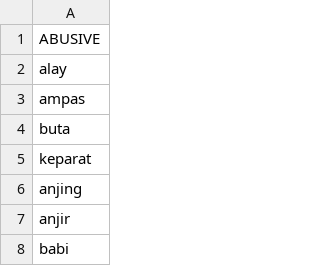
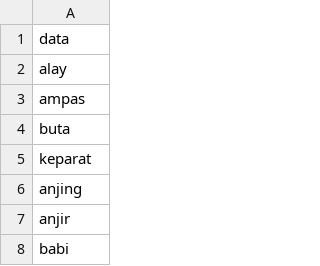
Before and after one commit to baranesia/DSC-agil, a CSV file: GoldChallenge/abusive.csv, drawn as a sheet; only a part is shown.

Commit message:
finish abusive alay

```diff
--- a/GoldChallenge/abusive.csv
+++ b/GoldChallenge/abusive.csv
@@ -1,2 +1,2 @@
-ABUSIVE
+data
 alay
```
Also changed, not shown: GoldChallenge/new_kamusalay.csv, 1 other file.
